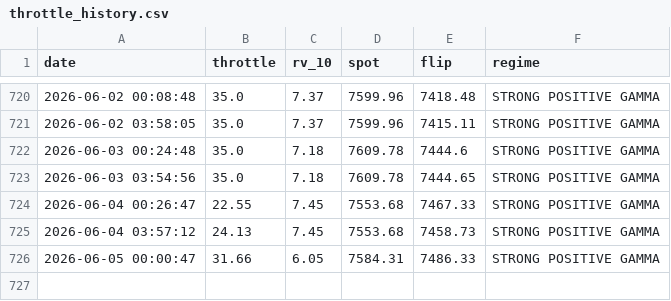
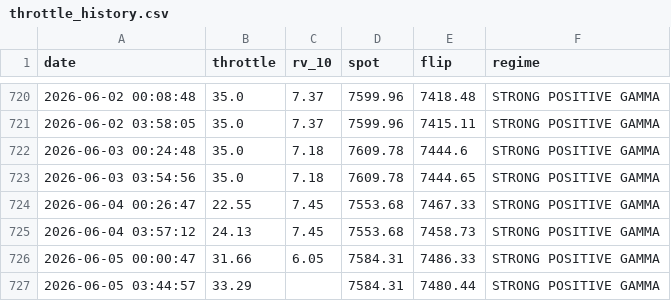
Before and after one commit to dchebows/HE-analysis-pipeline, a CSV file: throttle_history.csv, drawn as a sheet; only a part is shown, gaps mark what is left out.

```diff
--- a/throttle_history.csv
+++ b/throttle_history.csv
@@ -726 +726,2 @@ date,throttle,rv_10,spot,flip,regime
 2026-06-05 00:00:47,31.66,6.05,7584.31,7486.33,STRONG POSITIVE GAMMA
+2026-06-05 03:44:57,33.29,,7584.31,7480.44,STRONG POSITIVE GAMMA
```
Also changed, not shown: output.csv, 1 other file.
